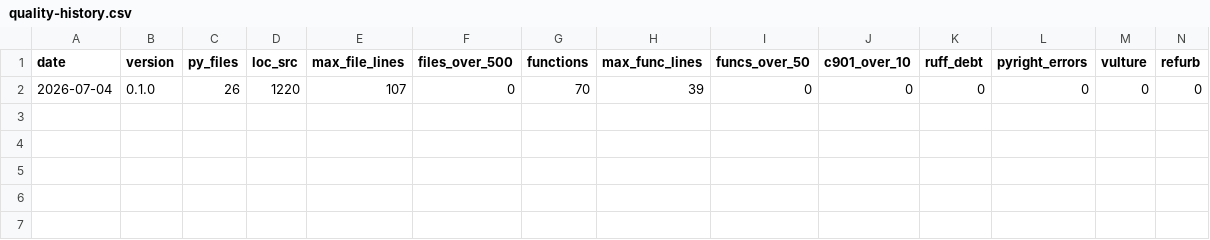
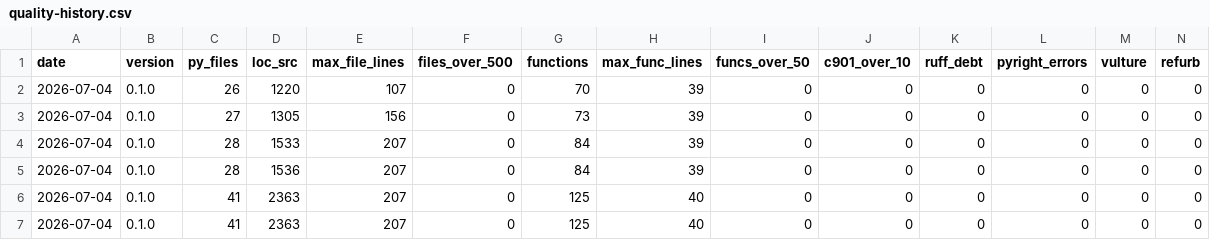
Before and after one commit to lduchosal/check_mysql, a CSV file: doc/quality-history.csv, drawn as a sheet; only a part is shown; rows hold the shown columns only; the diff names each change by its address in the sheet, - before the commit and + after, or states it on an @@ line.

```diff
--- a/doc/quality-history.csv
+++ b/doc/quality-history.csv
+row 3: 2026-07-04 | 0.1.0 | 27 | 1305 | 156 | 0 | 73 | 39 | 0 | 0 | 0 | 0 | 0 | 0
+row 4: 2026-07-04 | 0.1.0 | 28 | 1533 | 207 | 0 | 84 | 39 | 0 | 0 | 0 | 0 | 0 | 0
+row 5: 2026-07-04 | 0.1.0 | 28 | 1536 | 207 | 0 | 84 | 39 | 0 | 0 | 0 | 0 | 0 | 0
+row 6: 2026-07-04 | 0.1.0 | 41 | 2363 | 207 | 0 | 125 | 40 | 0 | 0 | 0 | 0 | 0 | 0
+row 7: 2026-07-04 | 0.1.0 | 41 | 2363 | 207 | 0 | 125 | 40 | 0 | 0 | 0 | 0 | 0 | 0
```
Also changed, not shown: 45 other files.
